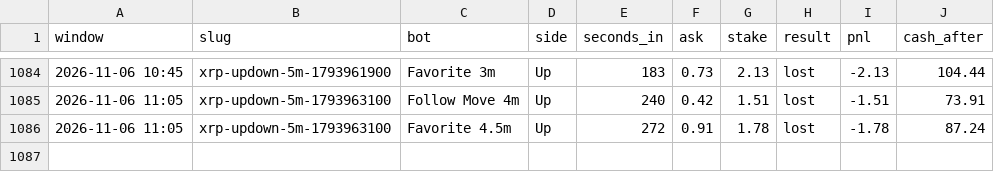
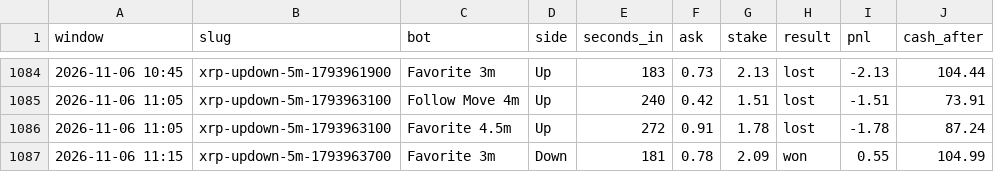
Before and after one commit to skeatonbeat-bot/bot-lab, a CSV file: live/bets_5min_XRP.csv, drawn as a sheet; only a part is shown, gaps mark what is left out; the diff names each change by its address in the sheet, - before the commit and + after, or states it on an @@ line.

```diff
--- a/live/bets_5min_XRP.csv
+++ b/live/bets_5min_XRP.csv
+row 1087: 2026-11-06 11:15 | xrp-updown-5m-1793963700 | Favorite 3m | Down | 181 | 0.78 | 2.09 | won | 0.55 | 104.99
```
Also changed, not shown: live/bets_5min.csv, live/bets_5min_DOGE.csv, 12 other files.
